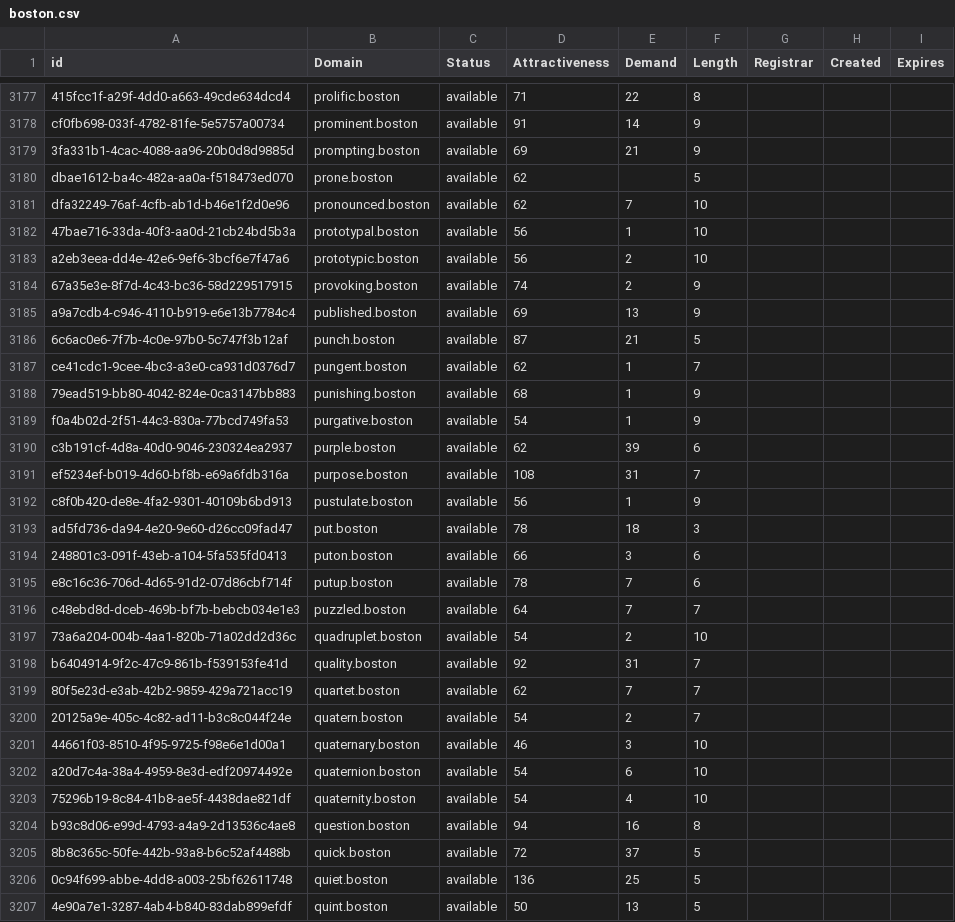
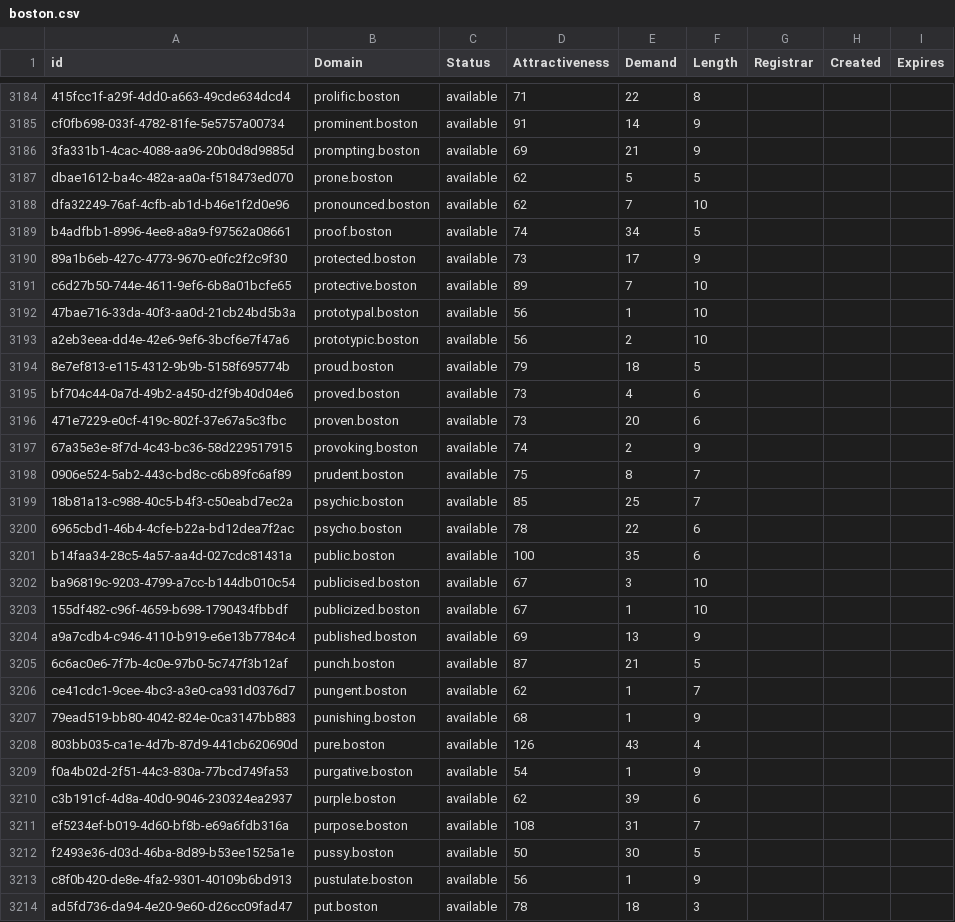
Before and after one commit to UniqueDomains/boston-oneword-domains, a CSV file: boston.csv, drawn as a sheet; only a part is shown, gaps mark what is left out; the shorter side is filled out with more unchanged rows; the diff covers the shown part only.

Commit message:
Domains update

```diff
--- a/boston.csv
+++ b/boston.csv
@@ -3179,7 +3186,19 @@ cf0fb698-033f-4782-81fe-5e5757a00734,prominent.boston,available,91,14,9,,,
 3fa331b1-4cac-4088-aa96-20b0d8d9885d,prompting.boston,available,69,21,9,,,
-dbae1612-ba4c-482a-aa0a-f518473ed070,prone.boston,available,62,,5,,,
+dbae1612-ba4c-482a-aa0a-f518473ed070,prone.boston,available,62,5,5,,,
 dfa32249-76af-4cfb-ab1d-b46e1f2d0e96,pronounced.boston,available,62,7,10,,,
+b4adfbb1-8996-4ee8-a8a9-f97562a08661,proof.boston,available,74,34,5,,,
+89a1b6eb-427c-4773-9670-e0fc2f2c9f30,protected.boston,available,73,17,9,,,
+c6d27b50-744e-4611-9ef6-6b8a01bcfe65,protective.boston,available,89,7,10,,,
 47bae716-33da-40f3-aa0d-21cb24bd5b3a,prototypal.boston,available,56,1,10,,,
 a2eb3eea-dd4e-42e6-9ef6-3bcf6e7f47a6,prototypic.boston,available,56,2,10,,,
+8e7ef813-e115-4312-9b9b-5158f695774b,proud.boston,available,79,18,5,,,
+bf704c44-0a7d-49b2-a450-d2f9b40d04e6,proved.boston,available,73,4,6,,,
+471e7229-e0cf-419c-802f-37e67a5c3fbc,proven.boston,available,73,20,6,,,
 67a35e3e-8f7d-4c43-bc36-58d229517915,provoking.boston,available,74,2,9,,,
+0906e524-5ab2-443c-bd8c-c6b89fc6af89,prudent.boston,available,75,8,7,,,
+18b81a13-c988-40c5-b4f3-c50eabd7ec2a,psychic.boston,available,85,25,7,,,
+6965cbd1-46b4-4cfe-b22a-bd12dea7f2ac,psycho.boston,available,78,22,6,,,
+b14faa34-28c5-4a57-aa4d-027cdc81431a,public.boston,available,100,35,6,,,
+ba96819c-9203-4799-a7cc-b144db010c54,publicised.boston,available,67,3,10,,,
+155df482-c96f-4659-b698-1790434fbbdf,publicized.boston,available,67,1,10,,,
 a9a7cdb4-c946-4110-b919-e6e13b7784c4,published.boston,available,69,13,9,,,
@@ -3188,2 +3207,3 @@ ce41cdc1-9cee-4bc3-a3e0-ca931d0376d7,pungent.boston,available,62,1,7,,,
 79ead519-bb80-4042-824e-0ca3147bb883,punishing.boston,available,68,1,9,,,
+803bb035-ca1e-4d7b-87d9-441cb620690d,pure.boston,available,126,43,4,,,
 f0a4b02d-2f51-44c3-830a-77bcd749fa53,purgative.boston,available,54,1,9,,,
@@ -3191,2 +3211,3 @@ c3b191cf-4d8a-40d0-9046-230324ea2937,purple.boston,available,62,39,6,,,
 ef5234ef-b019-4d60-bf8b-e69a6fdb316a,purpose.boston,available,108,31,7,,,
+f2493e36-d03d-46ba-8d89-b53ee1525a1e,pussy.boston,available,50,30,5,,,
 c8f0b420-de8e-4fa2-9301-40109b6bd913,pustulate.boston,available,56,1,9,,,
```
Also changed, not shown: 19 added rows elsewhere in this file, 2 other files.
